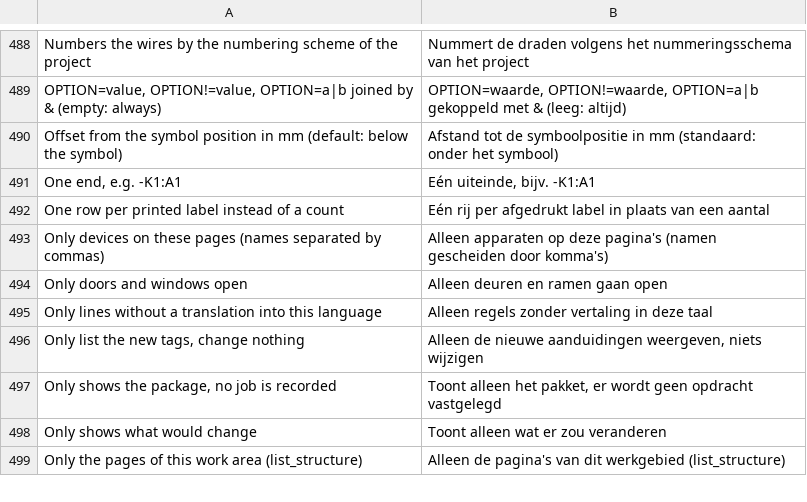
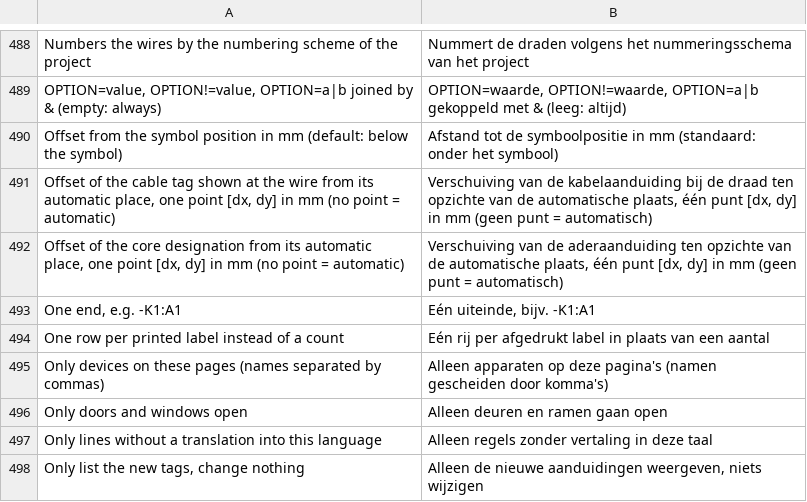
Before and after one commit to JukkaJor/OpenECraft, a TSV file: crates/openecraft-i18n/src/catalog/plugins/nl.tsv, drawn as a sheet; only a part is shown, gaps mark what is left out; the shorter side is filled out with more unchanged rows; the diff names each change by its address in the sheet, - before the commit and + after, or states it on an @@ line.

```diff
--- a/crates/openecraft-i18n/src/catalog/plugins/nl.tsv
+++ b/crates/openecraft-i18n/src/catalog/plugins/nl.tsv
+row 491: Offset of the cable tag shown at the wire from its automatic place, one point [dx, dy] in mm (no point = automatic) | Verschuiving van de kabelaanduiding bij de draad ten opzichte van de automatische plaats, één punt [dx, dy] in mm (geen punt = automatisch)
+row 492: Offset of the core designation from its automatic place, one point [dx, dy] in mm (no point = automatic) | Verschuiving van de aderaanduiding ten opzichte van de automatische plaats, één punt [dx, dy] in mm (geen punt = automatisch)
```
Also changed, not shown: crates/openecraft-i18n/src/catalog/editor/required.tsv, crates/openecraft-i18n/src/catalog/plugins/pl.tsv, 44 other files.
